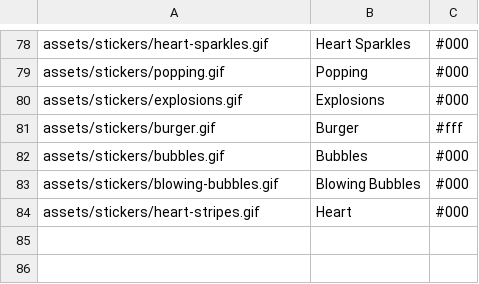
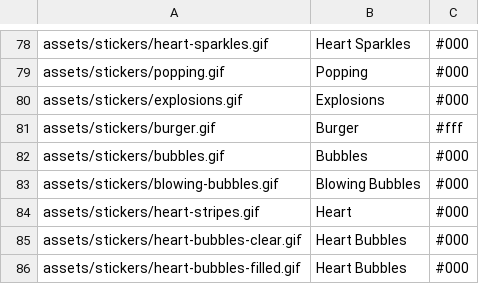
Before and after one commit to Motivesoft/condaluna, a CSV file: assets/scripts/sticker-list.csv, drawn as a sheet; only a part is shown, gaps mark what is left out; the diff names each change by its address in the sheet, - before the commit and + after, or states it on an @@ line.

Commit message:
Publish new heart stickers

```diff
--- a/assets/scripts/sticker-list.csv
+++ b/assets/scripts/sticker-list.csv
+row 85: assets/stickers/heart-bubbles-clear.gif | Heart Bubbles | #000
+row 86: assets/stickers/heart-bubbles-filled.gif | Heart Bubbles | #000
```
Also changed, not shown: 4 other files.
